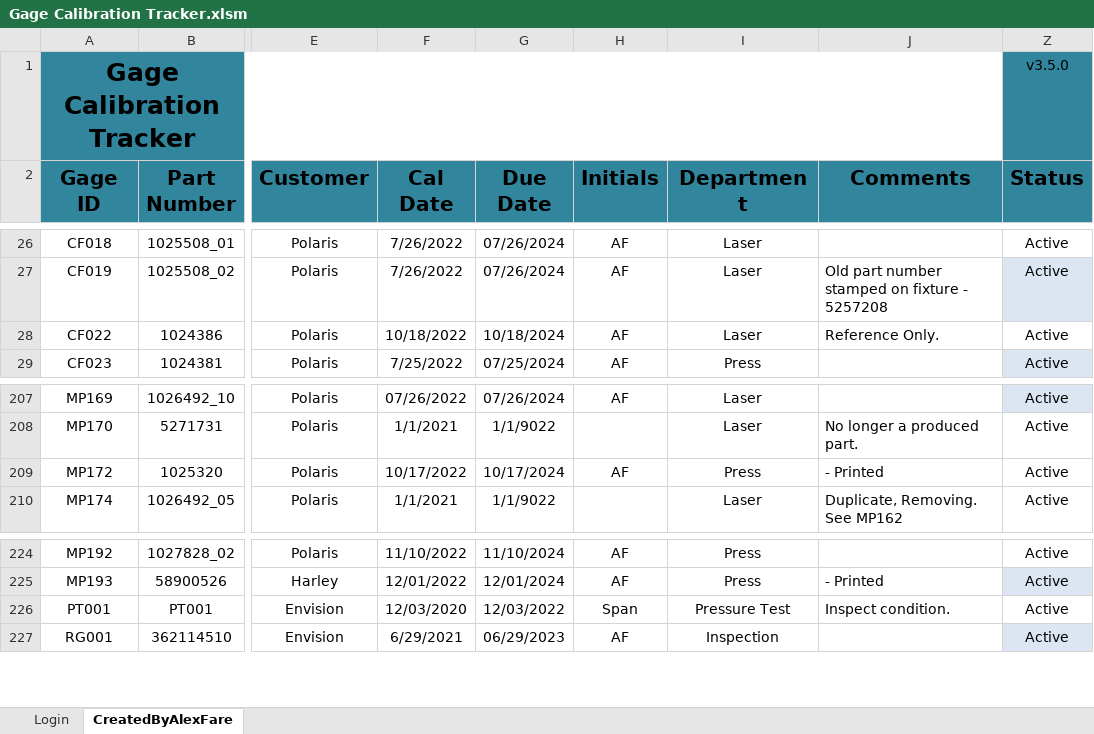
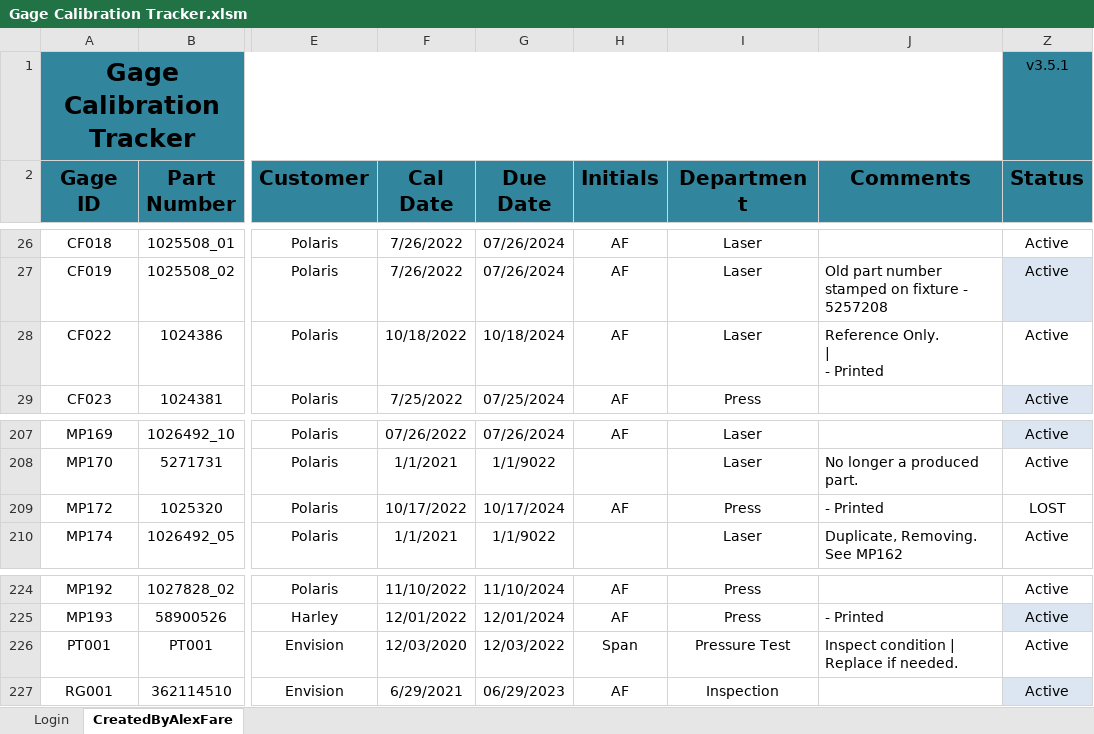
Before and after one commit to alexfare/GageCalibrationTracker, an Excel workbook: In-Progress/Gage Calibration Tracker.xlsm, sheet CreatedByAlexFare, drawn as a sheet; only a part is shown, gaps mark what is left out; values as stored, in another font and other column widths than the file's, no borders; charts and pictures and conditional formats and table styles not drawn; ↵ is a line break in a cell; the diff names each change by its address in the sheet, - before the commit and + after, or states it on an @@ line.

```diff
--- a/In-Progress/Gage Calibration Tracker.xlsm (sheet CreatedByAlexFare)
+++ b/In-Progress/Gage Calibration Tracker.xlsm (sheet CreatedByAlexFare)
-Z1 (Status): v3.5.0
+Z1 (Status): v3.5.1
-J28 (Comments): Reference Only.
+J28 (Comments): Reference Only. ↵ | ↵ - Printed
-Z209 (Status): Active
+Z209 (Status): LOST
-J226 (Comments): Inspect condition.
+J226 (Comments): Inspect condition | Replace if needed.
```
Also changed, not shown: hidden cells, 1 other file.
